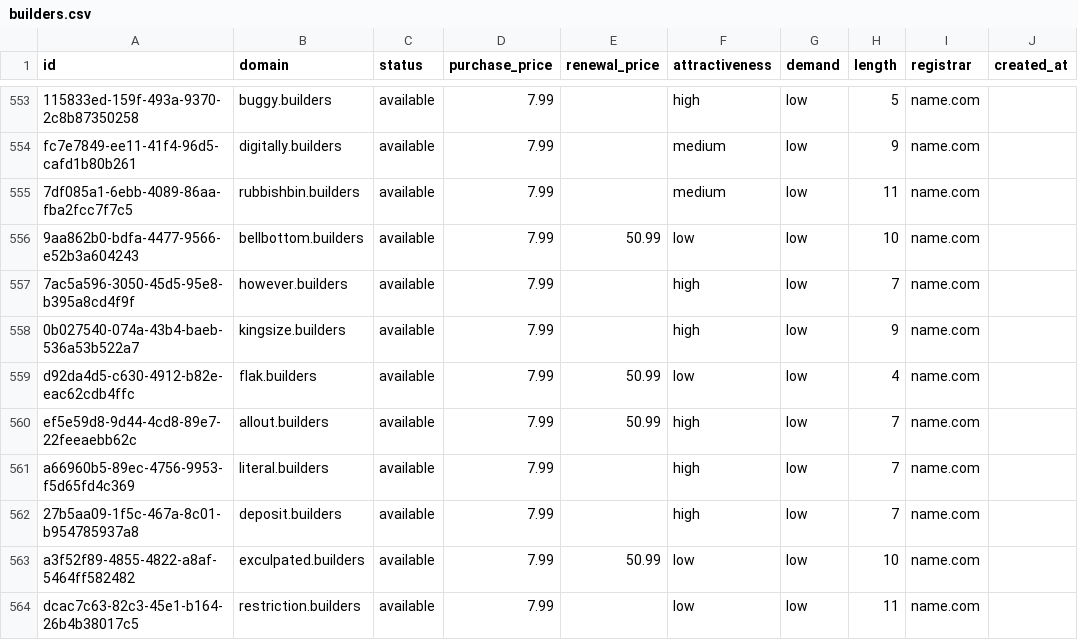
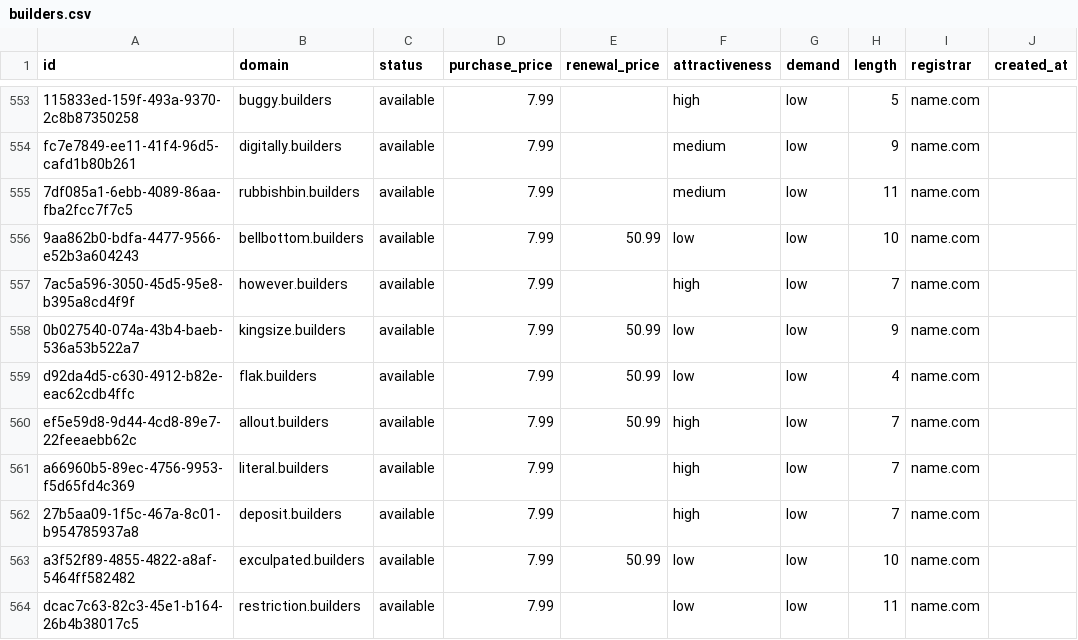
Before and after one commit to UniqueDomains/builders-oneword-domains, a CSV file: builders.csv, drawn as a sheet; only a part is shown, gaps mark what is left out; the diff names each change by its address in the sheet, - before the commit and + after, or states it on an @@ line.

Commit message:
Domains update

```diff
--- a/builders.csv
+++ b/builders.csv
-E558 (renewal_price): (empty)
+E558 (renewal_price): 50.99
-F558 (attractiveness): high
+F558 (attractiveness): low
```
Also changed, not shown: 4 other files.
